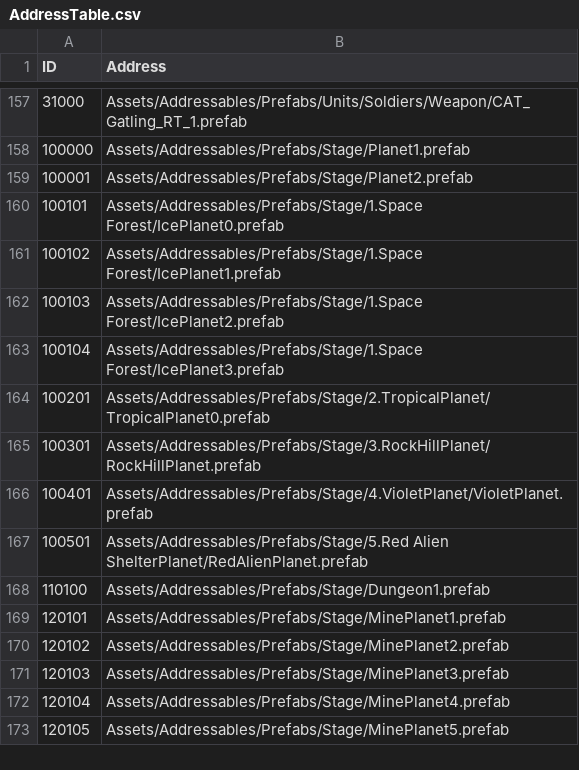
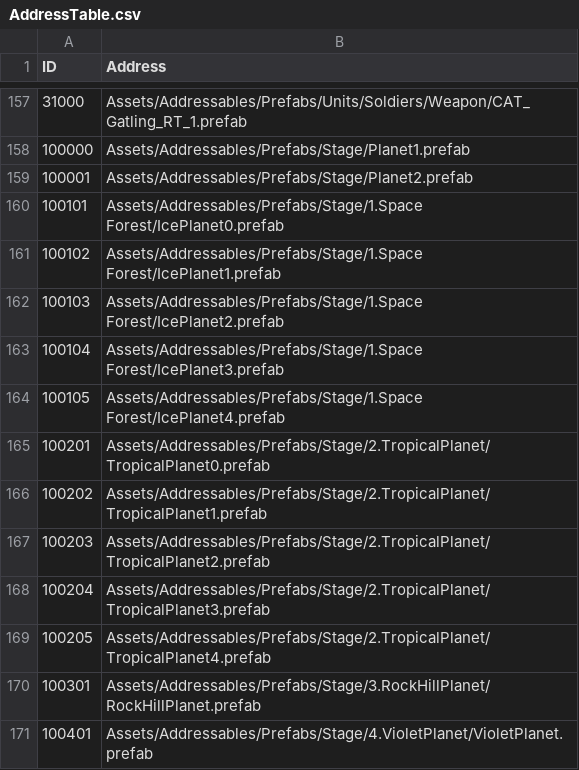
Before and after one commit to jikwang-park/SpaceMiner, a CSV file: Unity/Assets/Addressables/DataTables/AddressTable.csv, drawn as a sheet; only a part is shown, gaps mark what is left out; the shorter side is filled out with more unchanged rows; the diff names each change by its address in the sheet, - before the commit and + after, or states it on an @@ line.

```diff
--- a/Unity/Assets/Addressables/DataTables/AddressTable.csv
+++ b/Unity/Assets/Addressables/DataTables/AddressTable.csv
+row 164: 100105 | Assets/Addressables/Prefabs/Stage/1.Space Forest/IcePlanet4.prefab
+row 166: 100202 | Assets/Addressables/Prefabs/Stage/2.TropicalPlanet/TropicalPlanet1.prefab
+row 167: 100203 | Assets/Addressables/Prefabs/Stage/2.TropicalPlanet/TropicalPlanet2.prefab
+row 168: 100204 | Assets/Addressables/Prefabs/Stage/2.TropicalPlanet/TropicalPlanet3.prefab
+row 169: 100205 | Assets/Addressables/Prefabs/Stage/2.TropicalPlanet/TropicalPlanet4.prefab
```
Also changed, not shown: 8 other files.
